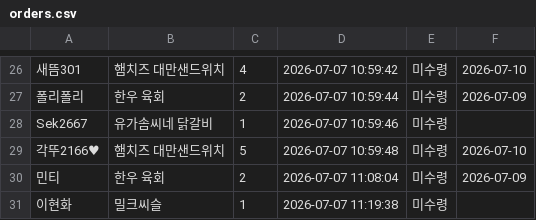
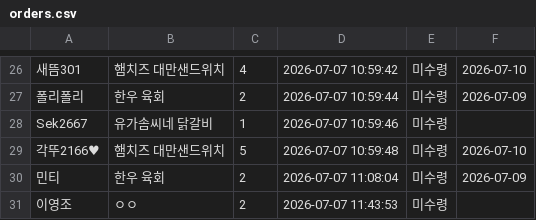
Before and after one commit to yjoll1229/market-system, a CSV file: orders.csv, drawn as a sheet; only a part is shown, gaps mark what is left out.

Commit message:
주문 자동 업데이트

```diff
--- a/orders.csv
+++ b/orders.csv
@@ -30,2 +30,2 @@ Sek2667,유가솜씨네 닭갈비,1,2026-07-07 10:59:46,미수령,
 민티,한우 육회,2,2026-07-07 11:08:04,미수령,2026-07-09
-이현화,밀크씨슬,1,2026-07-07 11:19:38,미수령,
+이영조,ㅇㅇ,2,2026-07-07 11:43:53,미수령,
```
